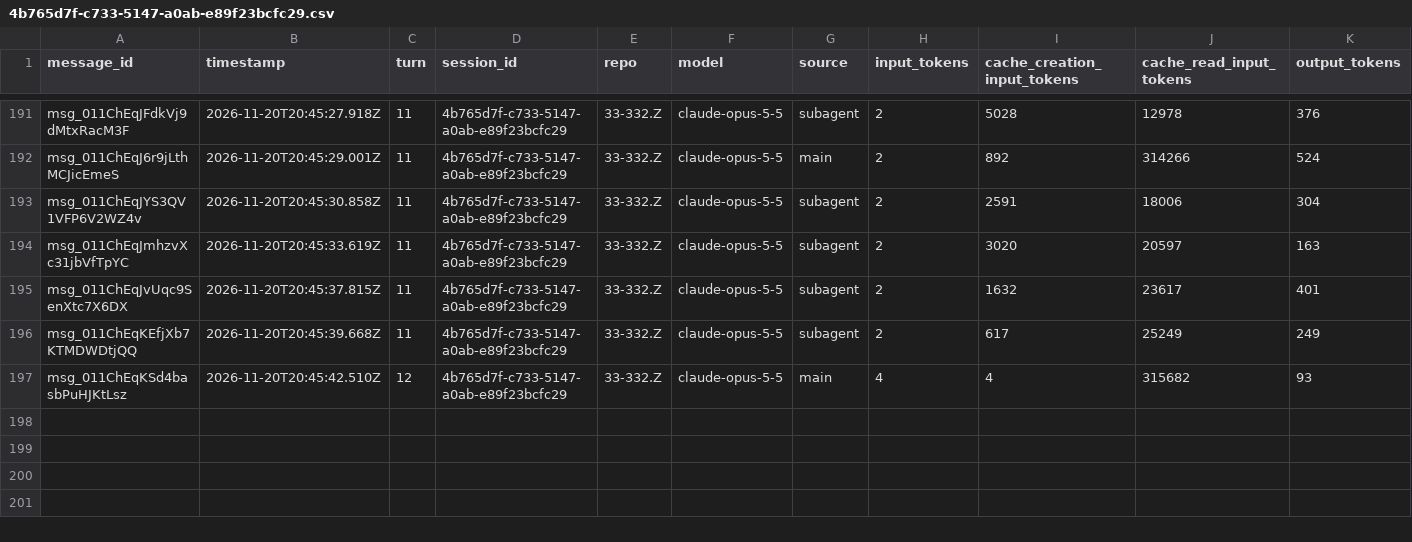
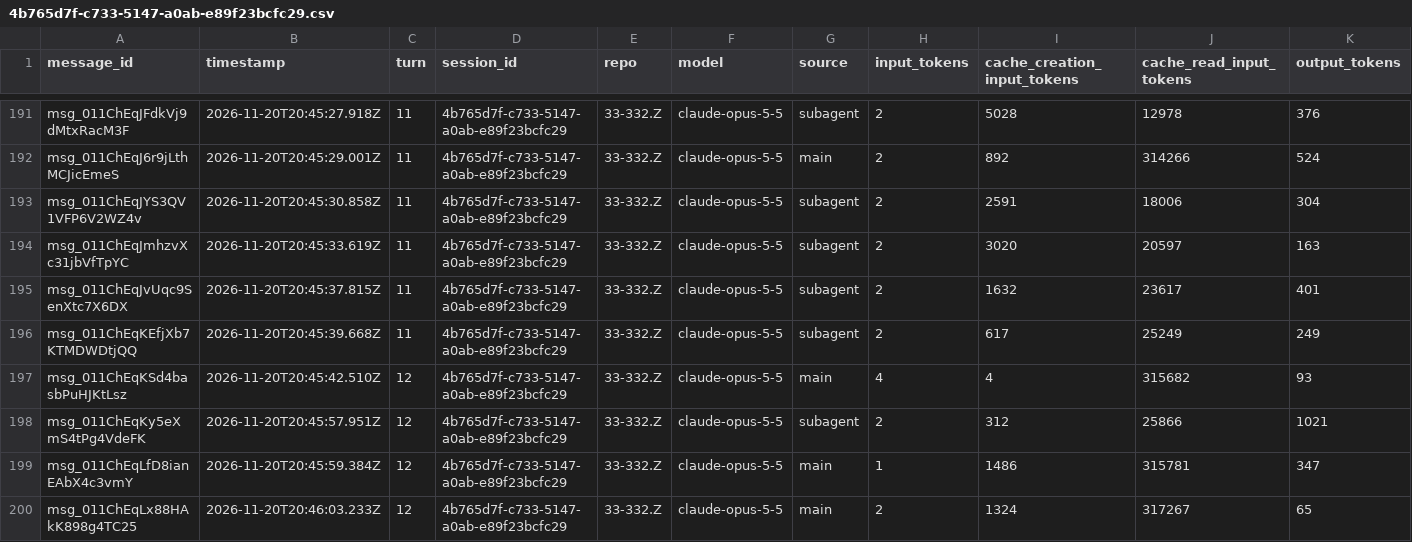
Before and after one commit to rhope-ops/314, a CSV file: sessions/4b765d7f-c733-5147-a0ab-e89f23bcfc29.csv, drawn as a sheet; only a part is shown, gaps mark what is left out; the diff names each change by its address in the sheet, - before the commit and + after, or states it on an @@ line.

```diff
--- a/sessions/4b765d7f-c733-5147-a0ab-e89f23bcfc29.csv
+++ b/sessions/4b765d7f-c733-5147-a0ab-e89f23bcfc29.csv
+row 198: msg_011ChEqKy5eXmS4tPg4VdeFK | 2026-11-20T20:45:57.951Z | 12 | 4b765d7f-c733-5147-a0ab-e89f23bcfc29 | 33-332.Z | claude-opus-5-5 | subagent | 2 | 312 | 25866 | 1021
+row 199: msg_011ChEqLfD8ianEAbX4c3vmY | 2026-11-20T20:45:59.384Z | 12 | 4b765d7f-c733-5147-a0ab-e89f23bcfc29 | 33-332.Z | claude-opus-5-5 | main | 1 | 1486 | 315781 | 347
+row 200: msg_011ChEqLx88HAkK898g4TC25 | 2026-11-20T20:46:03.233Z | 12 | 4b765d7f-c733-5147-a0ab-e89f23bcfc29 | 33-332.Z | claude-opus-5-5 | main | 2 | 1324 | 317267 | 65
```
